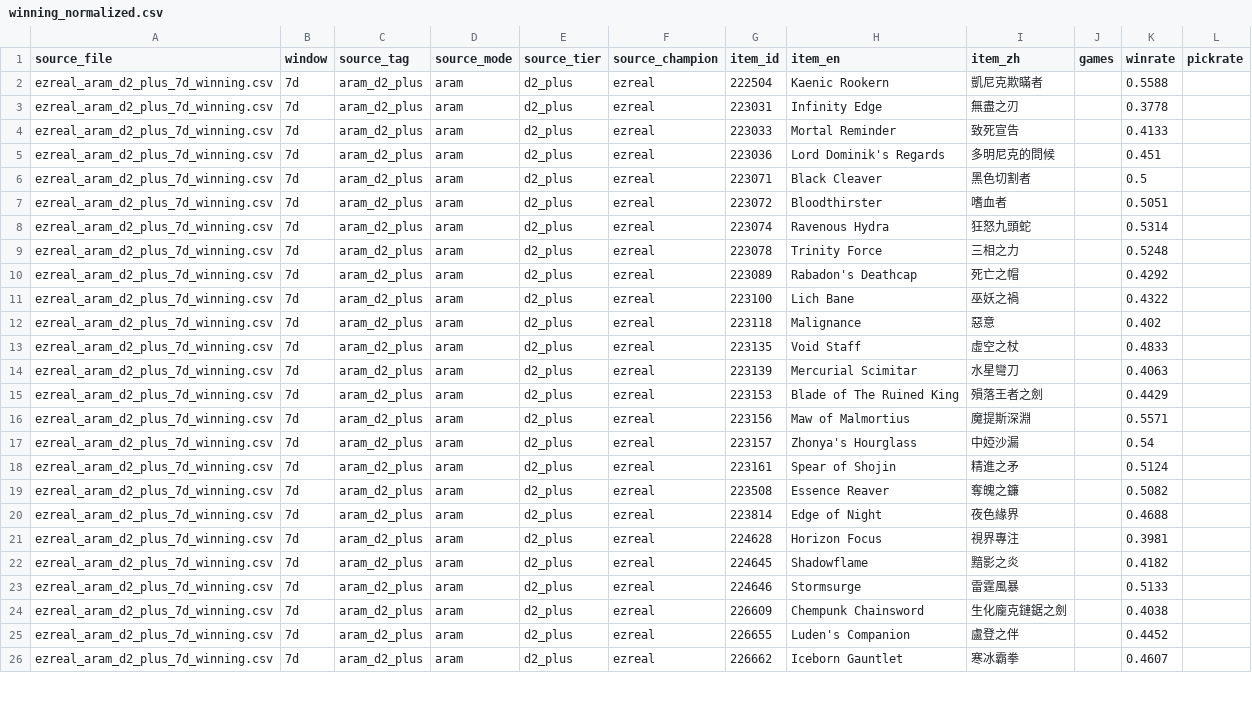
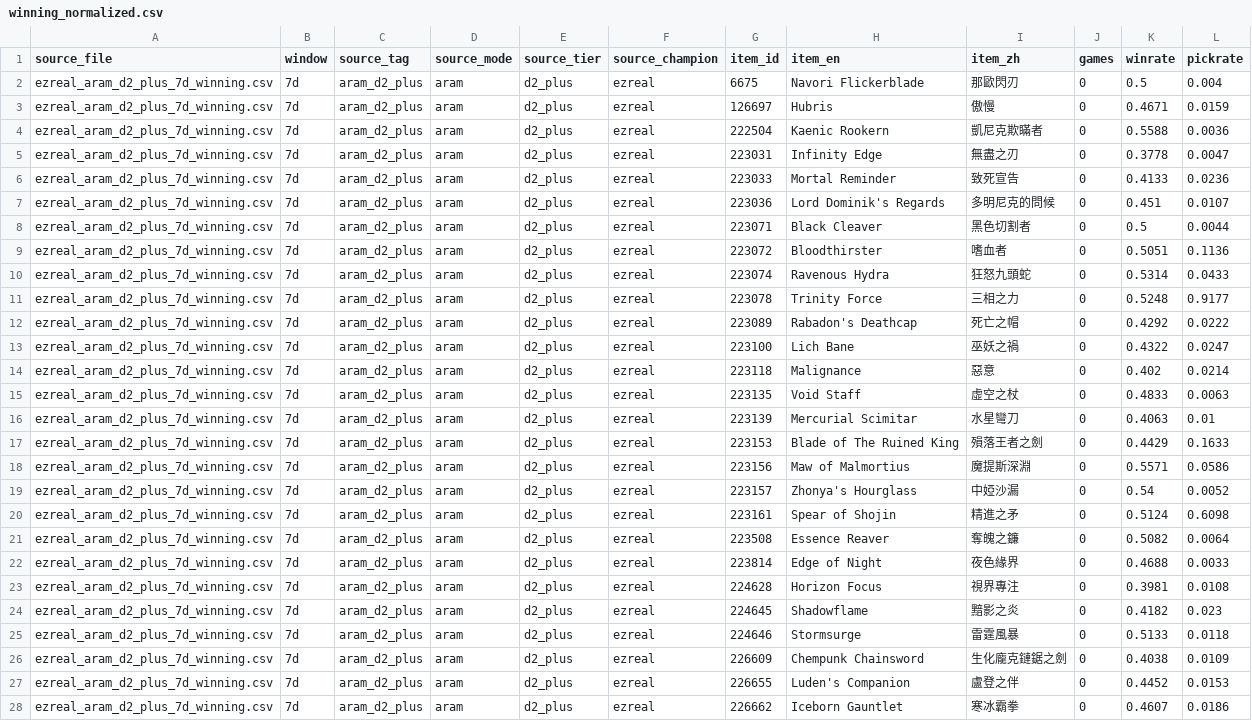
Before and after one commit to CydemExsit/lol-build-assistant, a CSV file: data/processed/ezreal/winning_normalized.csv, drawn as a sheet; only a part is shown; addresses are those after the commit; the diff covers the shown part only; the diff names each change by its address in the sheet, - before the commit and + after, or states it on an @@ line.

```diff
--- a/data/processed/ezreal/winning_normalized.csv
+++ b/data/processed/ezreal/winning_normalized.csv
+row 2: ezreal_aram_d2_plus_7d_winning.csv | 7d | aram_d2_plus | aram | d2_plus | ezreal | 6675 | Navori Flickerblade | 那歐閃刃 | 0 | 0.5 | 0.004
+row 3: ezreal_aram_d2_plus_7d_winning.csv | 7d | aram_d2_plus | aram | d2_plus | ezreal | 126697 | Hubris | 傲慢 | 0 | 0.4671 | 0.0159
-J4:J28 (games): (empty)
+J4:J28 (games): 0
-L4 (pickrate): (empty)
+L4 (pickrate): 0.0036
-L5 (pickrate): (empty)
+L5 (pickrate): 0.0047
-L6 (pickrate): (empty)
+L6 (pickrate): 0.0236
-L7 (pickrate): (empty)
+L7 (pickrate): 0.0107
-L8 (pickrate): (empty)
+L8 (pickrate): 0.0044
-L9 (pickrate): (empty)
+L9 (pickrate): 0.1136
-L10 (pickrate): (empty)
+L10 (pickrate): 0.0433
-L11 (pickrate): (empty)
+L11 (pickrate): 0.9177
-L12 (pickrate): (empty)
+L12 (pickrate): 0.0222
-L13 (pickrate): (empty)
+L13 (pickrate): 0.0247
-L14 (pickrate): (empty)
+L14 (pickrate): 0.0214
-L15 (pickrate): (empty)
+L15 (pickrate): 0.0063
-L16 (pickrate): (empty)
+L16 (pickrate): 0.01
-L17 (pickrate): (empty)
+L17 (pickrate): 0.1633
-L18 (pickrate): (empty)
+L18 (pickrate): 0.0586
-L19 (pickrate): (empty)
+L19 (pickrate): 0.0052
-L20 (pickrate): (empty)
+L20 (pickrate): 0.6098
-L21 (pickrate): (empty)
+L21 (pickrate): 0.0064
-L22 (pickrate): (empty)
+L22 (pickrate): 0.0033
-L23 (pickrate): (empty)
+L23 (pickrate): 0.0108
-L24 (pickrate): (empty)
+L24 (pickrate): 0.023
-L25 (pickrate): (empty)
+L25 (pickrate): 0.0118
-L26 (pickrate): (empty)
+L26 (pickrate): 0.0109
-L27 (pickrate): (empty)
+L27 (pickrate): 0.0153
-L28 (pickrate): (empty)
+L28 (pickrate): 0.0186
```
Also changed, not shown: 2 removed rows and 18 edited cells elsewhere in this file, data/processed/ezreal/sets_normalized.csv, data/processed/vayne/sets_normalized.csv, 19 other files.
